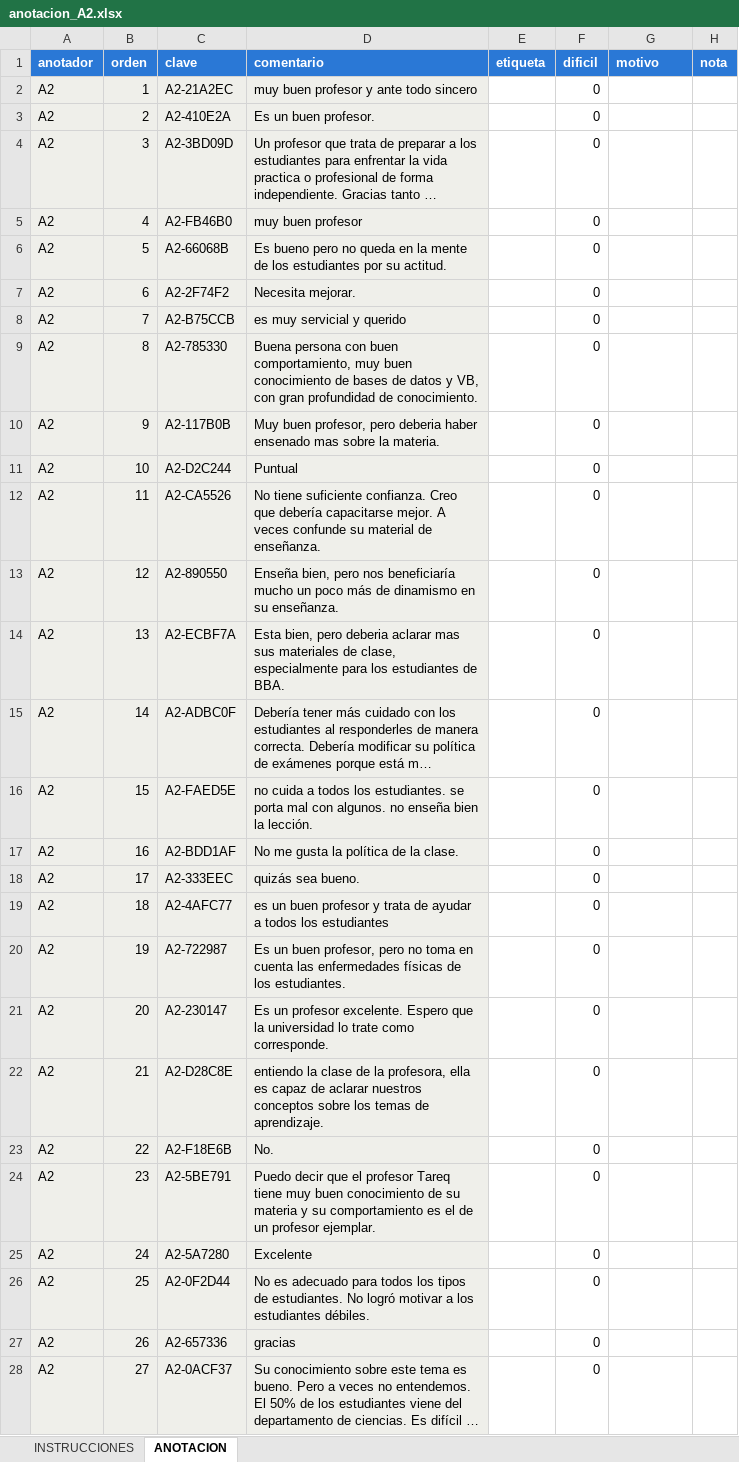
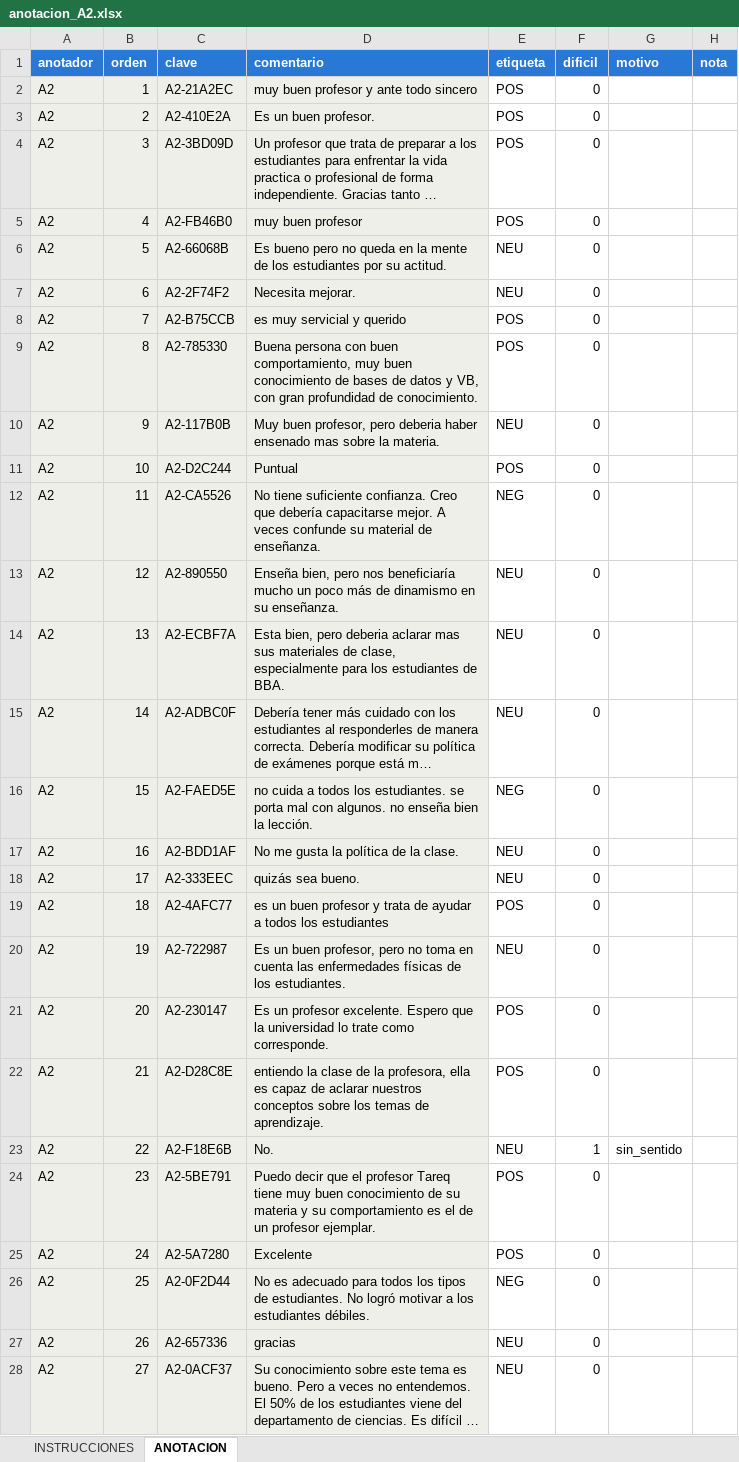
Before and after one commit to Capstone-Tech-Tailors/Analitica-Educativa, an Excel workbook: anotacion/anotacion_A2.xlsx, sheet ANOTACION, drawn as a sheet; only a part is shown; long unchanged cells end in …; values as stored, in another font and other column widths than the file's, no borders; the diff covers the shown part only; the diff names each change by its address in the sheet, - before the commit and + after, or states it on an @@ line.

Commit message:
Anotación humana completada: gold de 172 ítems y limpieza de ruido
Las tres planillas fueron anotadas por el equipo (749 anotaciones).

Limpieza de ruido:
- Se eliminan de las planillas los dos comentarios ilegibles: "gseb ndfg"
  (bloque EVAL, borrado de los tres archivos para no romper la alineación) y
  "fgfhdo kruyriewto87..." (bloque TRAIN, solo en A1).
- Se corrige un error en la lista de exclusión del consolidador: el texto de
  "fgfhdo..." estaba truncado a 70 de sus 98 caracteres, por lo que el filtro
  nunca coincidía.
- El consolidador excluye 7 comentarios sin contenido evaluable ("No.",
  "Ninguno.", "Nada.", "Profesor.", "Está dibujando.", "considérenos, por
  favor.", "No tengo nada que decir sobre ella.") mediante lista explícita y
  auditable, documentada en el informe.
- NO se excluyen los comentarios que confundieron a los anotadores pero sí
  tienen polaridad (sarcasmo, metáfora, elogio tibio): eliminarlos dejaría el
  gold solo con casos fáciles e inflaría artificialmente las métricas.

Resultados de la anotación real:
- α de Krippendorff nominal = 0.585 (acuerdo moderado); ordinal = 0.727.
  La brecha de +0.14 indica desacuerdos adyacentes (POS-NEU), es decir un
  problema de umbral de rúbrica y no de comprensión de la tarea.
- Paradoja de kappa detectada y reportada: acuerdo observado 78.4% frente a
  κ = 0.583, por el azar esperado alto (0.483) debido al desbalance de clases.
- Adjudicación: 124 unánimes, 48 por mayoría, 6 sin mayoría.
- gold_humano_eval.csv: 172 ítems (8.6 veces el conjunto anterior de 20).
- train_humano.csv: 148 ítems con verdad humana.

Pendiente de reunión: A1 debe corregir 2 anclas falladas ("La clase es muy
aburrida y monótona" y "Muy mal profesor", etiquetadas NEU en lugar de NEG) y
2 filas sin etiqueta. Los 6 empates son todos mixtos adversativos, lo que
confirma con datos que la frontera de esos casos no está definida en la rúbrica.

```diff
--- a/anotacion/anotacion_A2.xlsx (sheet ANOTACION)
+++ b/anotacion/anotacion_A2.xlsx (sheet ANOTACION)
-E2:E5 (etiqueta): (empty)
+E2:E5 (etiqueta): POS
-E6:E7 (etiqueta): (empty)
+E6:E7 (etiqueta): NEU
-E8:E9 (etiqueta): (empty)
+E8:E9 (etiqueta): POS
-E10 (etiqueta): (empty)
+E10 (etiqueta): NEU
-E11 (etiqueta): (empty)
+E11 (etiqueta): POS
-E12 (etiqueta): (empty)
+E12 (etiqueta): NEG
-E13:E15 (etiqueta): (empty)
+E13:E15 (etiqueta): NEU
-E16 (etiqueta): (empty)
+E16 (etiqueta): NEG
-E17:E18 (etiqueta): (empty)
+E17:E18 (etiqueta): NEU
-E19 (etiqueta): (empty)
+E19 (etiqueta): POS
-E20 (etiqueta): (empty)
+E20 (etiqueta): NEU
-E21:E22 (etiqueta): (empty)
+E21:E22 (etiqueta): POS
-E23 (etiqueta): (empty)
+E23 (etiqueta): NEU
-F23 (dificil): 0
+F23 (dificil): 1
-G23 (motivo): (empty)
+G23 (motivo): sin_sentido
-E24:E25 (etiqueta): (empty)
+E24:E25 (etiqueta): POS
-E26 (etiqueta): (empty)
+E26 (etiqueta): NEG
-E27:E28 (etiqueta): (empty)
+E27:E28 (etiqueta): NEU
```
Also changed, not shown: 1 removed row and 235 edited cells elsewhere in this sheet, anotacion/anotacion_A1.xlsx, anotacion/anotacion_A3.xlsx, 6 other files.
